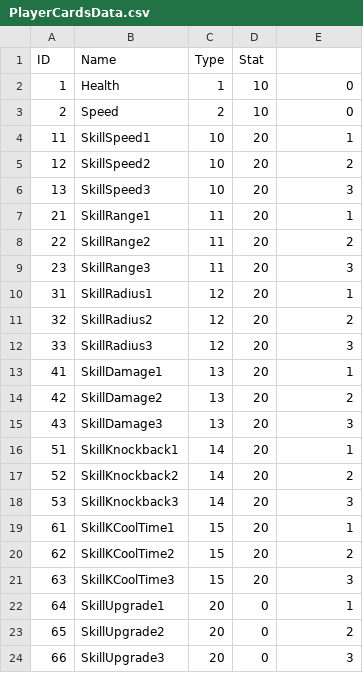
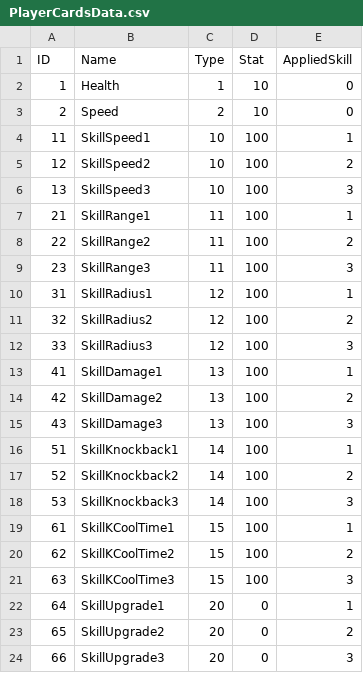
Before and after one commit to WarlocksOrganization/NeoWarlock, a CSV file: UnityBuild/Assets/Resources/Data/PlayerCardsData.csv, drawn as a sheet.

Commit message:
feat: PlayerCardSystem

```diff
--- a/UnityBuild/Assets/Resources/Data/PlayerCardsData.csv
+++ b/UnityBuild/Assets/Resources/Data/PlayerCardsData.csv
@@ -1,22 +1,22 @@
-ID,Name,Type,Stat
+ID,Name,Type,Stat,AppliedSkill
 1,Health,1,10,0
 2,Speed,2,10,0
-11,SkillSpeed1,10,20,1
-12,SkillSpeed2,10,20,2
-13,SkillSpeed3,10,20,3
-21,SkillRange1,11,20,1
-22,SkillRange2,11,20,2
-23,SkillRange3,11,20,3
-31,SkillRadius1,12,20,1
-32,SkillRadius2,12,20,2
-33,SkillRadius3,12,20,3
-41,SkillDamage1,13,20,1
-42,SkillDamage2,13,20,2
-43,SkillDamage3,13,20,3
-51,SkillKnockback1,14,20,1
-52,SkillKnockback2,14,20,2
-53,SkillKnockback3,14,20,3
-61,SkillKCoolTime1,15,20,1
-62,SkillKCoolTime2,15,20,2
-63,SkillKCoolTime3,15,20,3
+11,SkillSpeed1,10,100,1
+12,SkillSpeed2,10,100,2
+13,SkillSpeed3,10,100,3
+21,SkillRange1,11,100,1
+22,SkillRange2,11,100,2
+23,SkillRange3,11,100,3
+31,SkillRadius1,12,100,1
+32,SkillRadius2,12,100,2
+33,SkillRadius3,12,100,3
+41,SkillDamage1,13,100,1
+42,SkillDamage2,13,100,2
+43,SkillDamage3,13,100,3
+51,SkillKnockback1,14,100,1
+52,SkillKnockback2,14,100,2
+53,SkillKnockback3,14,100,3
+61,SkillKCoolTime1,15,100,1
+62,SkillKCoolTime2,15,100,2
+63,SkillKCoolTime3,15,100,3
 64,SkillUpgrade1,20,0,1
```
Also changed, not shown: 18 other files.
